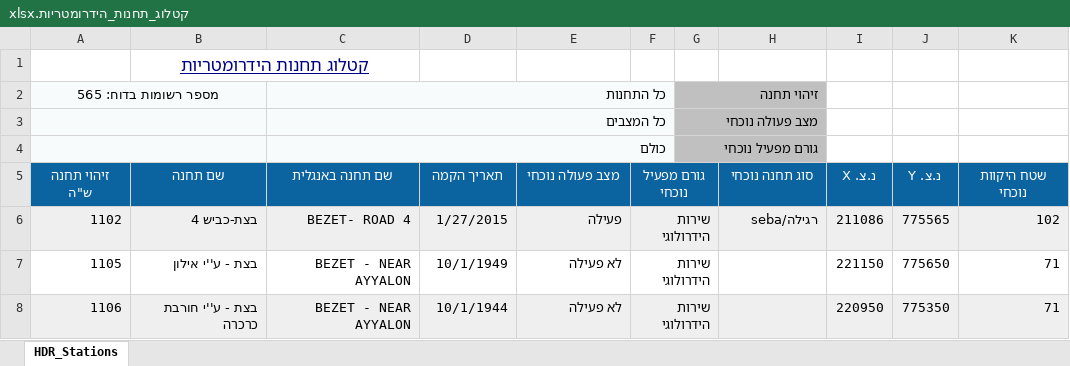
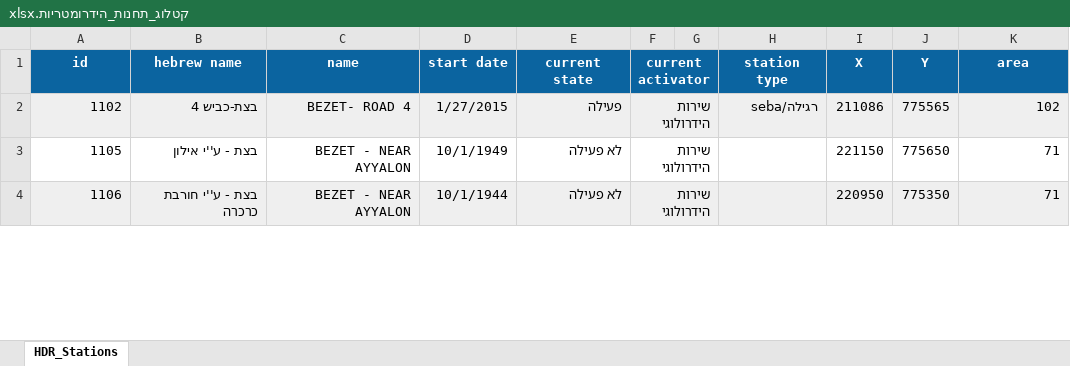
Before and after one commit to AvigayilBrown/Israel_flood_prediction, an Excel workbook: data/קטלוג_תחנות_הידרומטריות.xlsx, sheet HDR_Stations, drawn as a sheet; only a part is shown; values as stored, in another font and other column widths than the file's, no borders; charts and pictures not drawn; removed rows and columns are numbered as before the commit, all else as after; the diff names each change by its address in the sheet, - before the commit and + after, or states it on an @@ line.

```diff
--- a/data/קטלוג_תחנות_הידרומטריות.xlsx (sheet HDR_Stations)
+++ b/data/קטלוג_תחנות_הידרומטריות.xlsx (sheet HDR_Stations)
-row 1:  | קטלוג תחנות הידרומטריות
-row 2: מספר רשומות בדוח: 565 |  | כל התחנות |  |  |  | זיהוי תחנה
-row 3:  |  | כל המצבים |  |  |  | מצב פעולה נוכחי
-row 4:  |  | כולם |  |  |  | גורם מפעיל נוכחי
-row 5: זיהוי תחנה ש"ה | שם תחנה | שם תחנה באנגלית | תאריך הקמה | מצב פעולה נוכחי | גורם מפעיל נוכחי |  | סוג תחנה נוכחי | X .נ.צ | Y .נ.צ | שטח היקוות נוכחי
+row 1: id | hebrew name | name | start date | current state | current activator |  | station type | X | Y | area
```
Also changed, not shown: charts or pictures, 8 other files.
